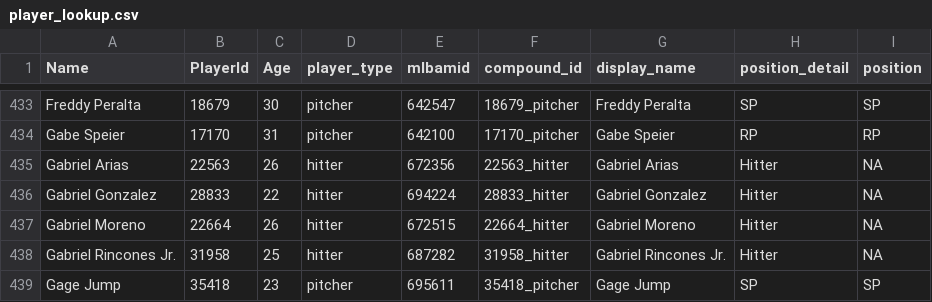
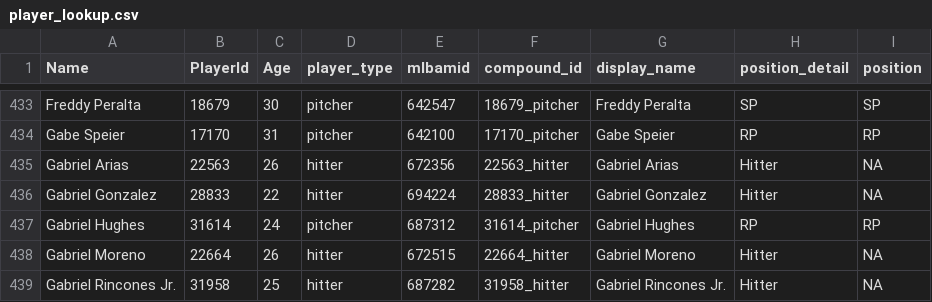
Before and after one commit to rpollack/mcfarland, a CSV file: player_lookup.csv, drawn as a sheet; only a part is shown, gaps mark what is left out; the shorter side is filled out with more unchanged rows; the diff names each change by its address in the sheet, - before the commit and + after, or states it on an @@ line.

```diff
--- a/player_lookup.csv
+++ b/player_lookup.csv
+row 437: Gabriel Hughes | 31614 | 24 | pitcher | 687312 | 31614_pitcher | Gabriel Hughes | RP | RP
```
Also changed, not shown: full_stats_hitters.csv, full_stats_pitchers.csv, 1 other file.
